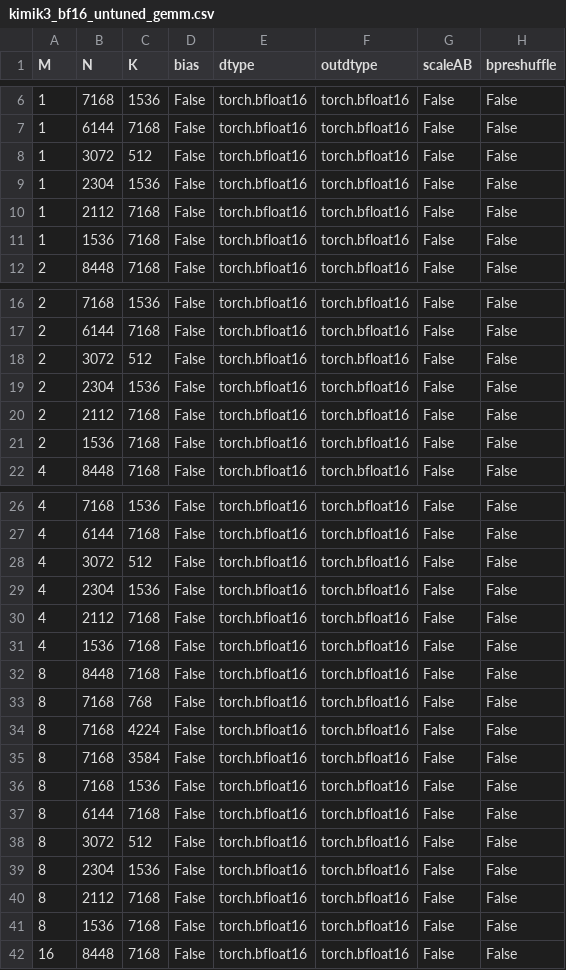
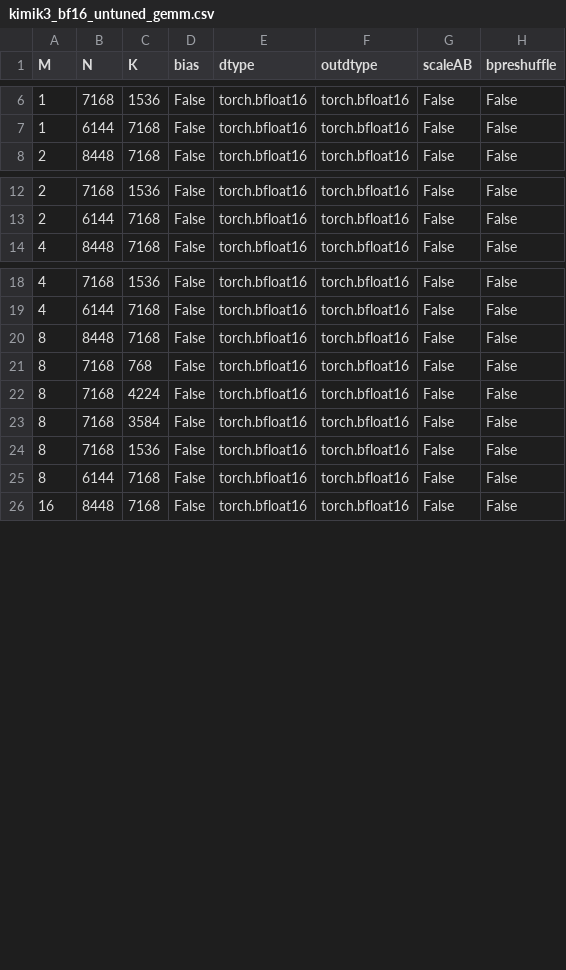
Before and after one commit to yuychang/aiter, a CSV file: aiter/configs/model_configs/kimik3_bf16_untuned_gemm.csv, drawn as a sheet; only a part is shown, gaps mark what is left out; the diff covers the shown part only.

```diff
--- a/aiter/configs/model_configs/kimik3_bf16_untuned_gemm.csv
+++ b/aiter/configs/model_configs/kimik3_bf16_untuned_gemm.csv
@@ -7,6 +7,2 @@ M,N,K,bias,dtype,outdtype,scaleAB,bpreshuffle
 1,6144,7168,False,torch.bfloat16,torch.bfloat16,False,False
-1,3072,512,False,torch.bfloat16,torch.bfloat16,False,False
-1,2304,1536,False,torch.bfloat16,torch.bfloat16,False,False
-1,2112,7168,False,torch.bfloat16,torch.bfloat16,False,False
-1,1536,7168,False,torch.bfloat16,torch.bfloat16,False,False
 2,8448,7168,False,torch.bfloat16,torch.bfloat16,False,False
@@ -17,6 +13,2 @@ M,N,K,bias,dtype,outdtype,scaleAB,bpreshuffle
 2,6144,7168,False,torch.bfloat16,torch.bfloat16,False,False
-2,3072,512,False,torch.bfloat16,torch.bfloat16,False,False
-2,2304,1536,False,torch.bfloat16,torch.bfloat16,False,False
-2,2112,7168,False,torch.bfloat16,torch.bfloat16,False,False
-2,1536,7168,False,torch.bfloat16,torch.bfloat16,False,False
 4,8448,7168,False,torch.bfloat16,torch.bfloat16,False,False
@@ -27,6 +19,2 @@ M,N,K,bias,dtype,outdtype,scaleAB,bpreshuffle
 4,6144,7168,False,torch.bfloat16,torch.bfloat16,False,False
-4,3072,512,False,torch.bfloat16,torch.bfloat16,False,False
-4,2304,1536,False,torch.bfloat16,torch.bfloat16,False,False
-4,2112,7168,False,torch.bfloat16,torch.bfloat16,False,False
-4,1536,7168,False,torch.bfloat16,torch.bfloat16,False,False
 8,8448,7168,False,torch.bfloat16,torch.bfloat16,False,False
@@ -37,6 +25,2 @@ M,N,K,bias,dtype,outdtype,scaleAB,bpreshuffle
 8,6144,7168,False,torch.bfloat16,torch.bfloat16,False,False
-8,3072,512,False,torch.bfloat16,torch.bfloat16,False,False
-8,2304,1536,False,torch.bfloat16,torch.bfloat16,False,False
-8,2112,7168,False,torch.bfloat16,torch.bfloat16,False,False
-8,1536,7168,False,torch.bfloat16,torch.bfloat16,False,False
 16,8448,7168,False,torch.bfloat16,torch.bfloat16,False,False
```
Also changed, not shown: 8 removed rows elsewhere in this file, 1 other file.
